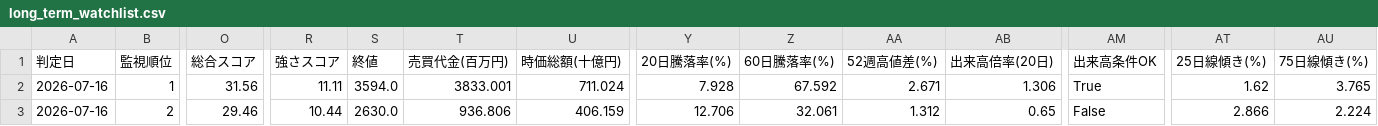
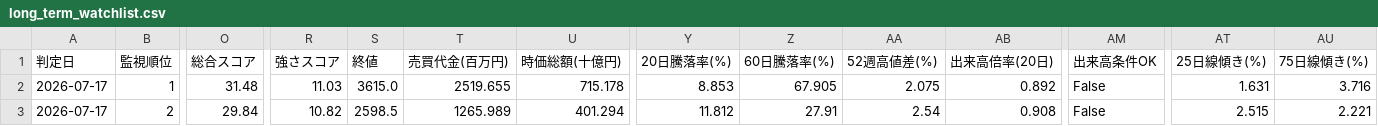
Before and after one commit to naoyann3/long-term-screener, a CSV file: long_term_watchlist.csv, drawn as a sheet; only a part is shown, gaps mark what is left out; the diff covers the shown part only; the diff names each change by its address in the sheet, - before the commit and + after, or states it on an @@ line.

```diff
--- a/long_term_watchlist.csv
+++ b/long_term_watchlist.csv
-A2:A3 (判定日): 2026-07-16
+A2:A3 (判定日): 2026-07-17
-O2 (総合スコア): 31.56
+O2 (総合スコア): 31.48
-R2 (強さスコア): 11.11
+R2 (強さスコア): 11.03
-S2 (終値): 3594.0
+S2 (終値): 3615.0
-T2 (売買代金(百万円)): 3833.001
+T2 (売買代金(百万円)): 2519.655
-U2 (時価総額(十億円)): 711.024
+U2 (時価総額(十億円)): 715.178
-Y2 (20日騰落率(%)): 7.928
+Y2 (20日騰落率(%)): 8.853
-Z2 (60日騰落率(%)): 67.592
+Z2 (60日騰落率(%)): 67.905
-AA2 (52週高値差(%)): 2.671
+AA2 (52週高値差(%)): 2.075
-AB2 (出来高倍率(20日)): 1.306
+AB2 (出来高倍率(20日)): 0.892
-AM2 (出来高条件OK): True
+AM2 (出来高条件OK): False
-AT2 (25日線傾き(%)): 1.62
+AT2 (25日線傾き(%)): 1.631
-AU2 (75日線傾き(%)): 3.765
+AU2 (75日線傾き(%)): 3.716
-O3 (総合スコア): 29.46
+O3 (総合スコア): 29.84
-R3 (強さスコア): 10.44
+R3 (強さスコア): 10.82
-S3 (終値): 2630.0
+S3 (終値): 2598.5
-T3 (売買代金(百万円)): 936.806
+T3 (売買代金(百万円)): 1265.989
-U3 (時価総額(十億円)): 406.159
+U3 (時価総額(十億円)): 401.294
-Y3 (20日騰落率(%)): 12.706
+Y3 (20日騰落率(%)): 11.812
-Z3 (60日騰落率(%)): 32.061
+Z3 (60日騰落率(%)): 27.91
-AA3 (52週高値差(%)): 1.312
+AA3 (52週高値差(%)): 2.54
-AB3 (出来高倍率(20日)): 0.65
+AB3 (出来高倍率(20日)): 0.908
-AT3 (25日線傾き(%)): 2.866
+AT3 (25日線傾き(%)): 2.515
-AU3 (75日線傾き(%)): 2.224
+AU3 (75日線傾き(%)): 2.221
```
Also changed, not shown: 109 edited cells elsewhere in this file, results/candidate_history.csv, tickers.csv, 3 other files.
